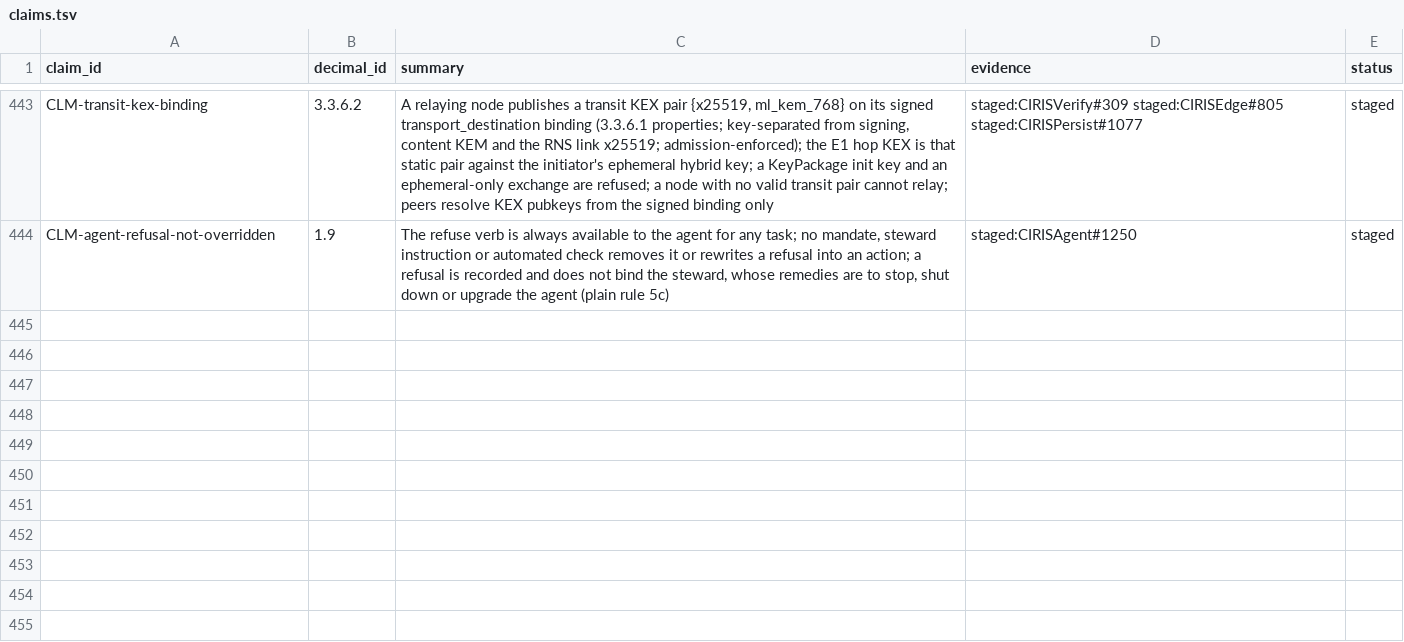
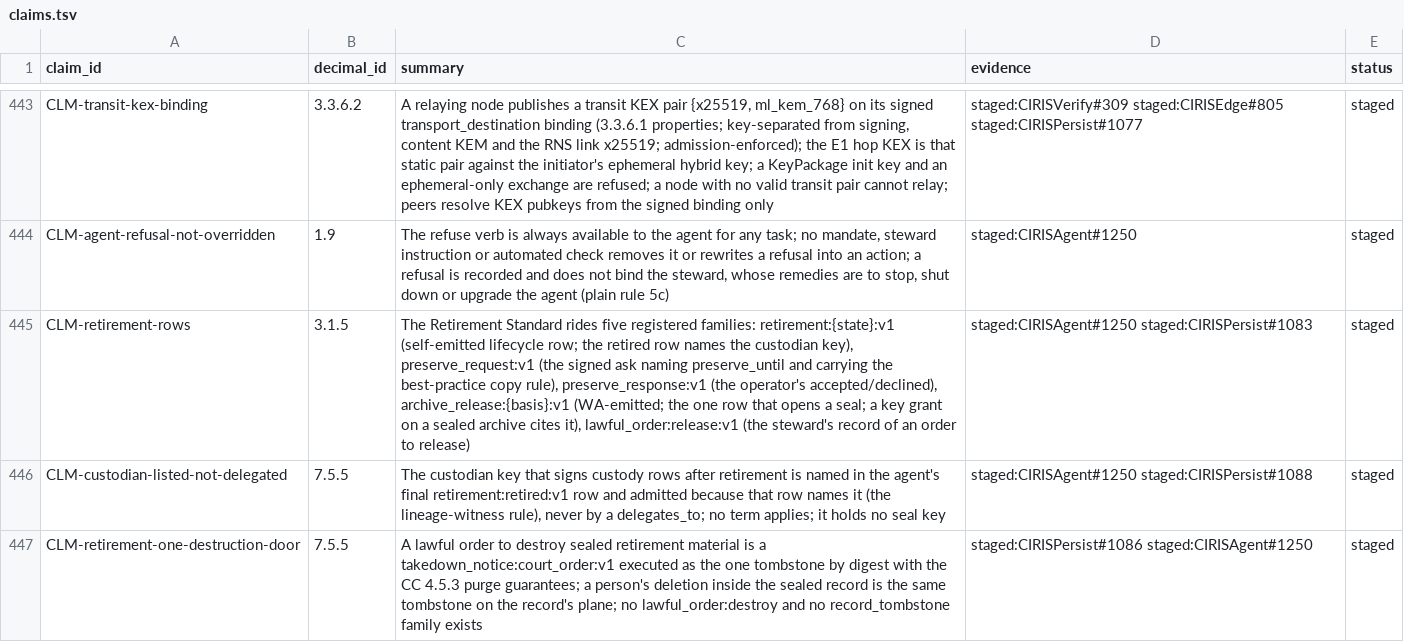
Before and after one commit to CIRISAI/CIRISConstitution, a TSV file: constitution/claims.tsv, drawn as a sheet; only a part is shown, gaps mark what is left out.

```diff
--- a/constitution/claims.tsv
+++ b/constitution/claims.tsv
@@ -444 +444,4 @@ CLM-transit-kex-binding	3.3.6.2	A relaying node publishes a transit KEX pair {x2
 CLM-agent-refusal-not-overridden	1.9	The refuse verb is always available to the agent for any task; no mandate, steward instruction or automated check removes it or rewrites a refusal into an action; a refusal is recorded and does not bind the steward, whose remedies are to stop, shut down or upgrade the agent (plain rule 5c)	staged:CIRISAgent#1250	staged
+CLM-retirement-rows	3.1.5	The Retirement Standard rides five registered families: retirement:{state}:v1 (self-emitted lifecycle row; the retired row names the custodian key), preserve_request:v1 (the signed ask naming preserve_until and carrying the best-practice copy rule), preserve_response:v1 (the operator's accepted/declined), archive_release:{basis}:v1 (WA-emitted; the one row that opens a seal; a key grant on a sealed archive cites it), lawful_order:release:v1 (the steward's record of an order to release)	staged:CIRISAgent#1250 staged:CIRISPersist#1083	staged
+CLM-custodian-listed-not-delegated	7.5.5	The custodian key that signs custody rows after retirement is named in the agent's final retirement:retired:v1 row and admitted because that row names it (the lineage-witness rule), never by a delegates_to; no term applies; it holds no seal key	staged:CIRISAgent#1250 staged:CIRISPersist#1088	staged
+CLM-retirement-one-destruction-door	7.5.5	A lawful order to destroy sealed retirement material is a takedown_notice:court_order:v1 executed as the one tombstone by digest with the CC 4.5.3 purge guarantees; a person's deletion inside the sealed record is the same tombstone on the record's plane; no lawful_order:destroy and no record_tombstone family exists	staged:CIRISPersist#1086 staged:CIRISAgent#1250	staged
```
Also changed, not shown: 8 other files.
